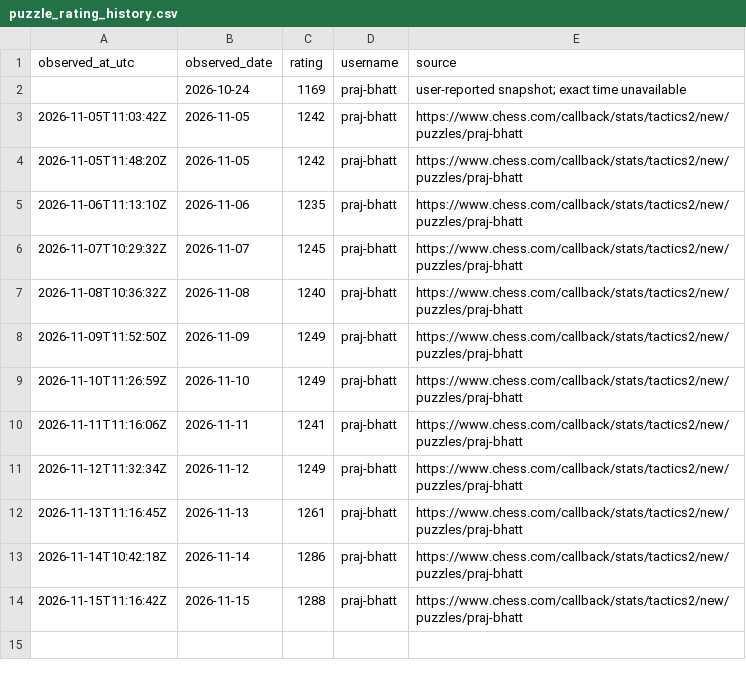
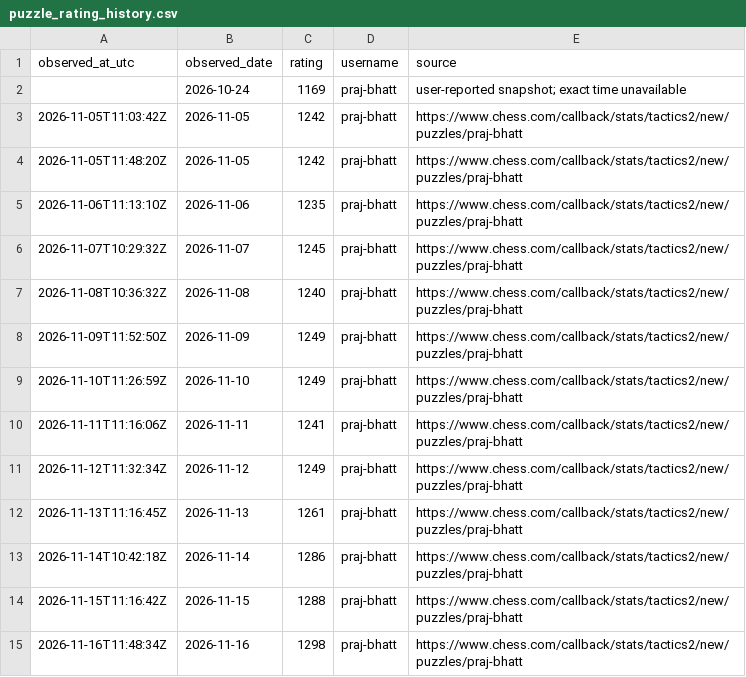
Before and after one commit to praj-bhatt/chesstracker, a CSV file: data/puzzle_rating_history.csv, drawn as a sheet; the diff names each change by its address in the sheet, - before the commit and + after, or states it on an @@ line.

```diff
--- a/data/puzzle_rating_history.csv
+++ b/data/puzzle_rating_history.csv
+row 15: 2026-11-16T11:48:34Z | 2026-11-16 | 1298 | praj-bhatt | https://www.chess.com/callback/stats/tactics2/new/puzzles/praj-bhatt
```
Also changed, not shown: 2 other files.
